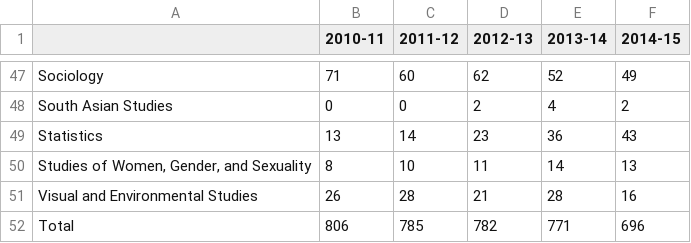
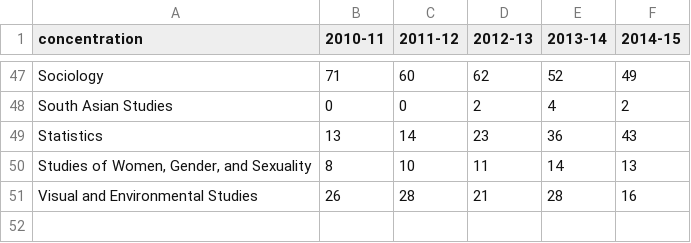
Before and after one commit to HarvardOpenData/ipython-tutorial, a CSV file: concentration-enrollment.csv, drawn as a sheet; only a part is shown, gaps mark what is left out; the diff names each change by its address in the sheet, - before the commit and + after, or states it on an @@ line.

```diff
--- a/concentration-enrollment.csv
+++ b/concentration-enrollment.csv
-A1: (empty)
+A1: concentration
-row 52: Total | 806 | 785 | 782 | 771 | 696
```
Also changed, not shown: 2 other files.
